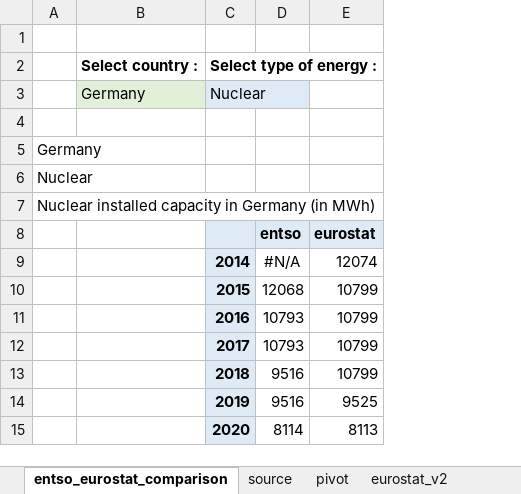
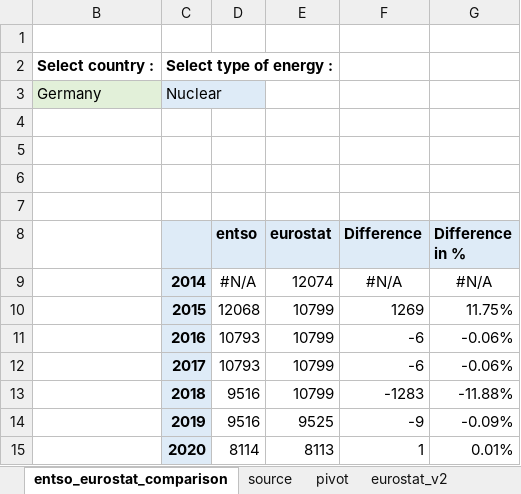
Before and after one commit to valentin-daab/artemis-tutored-project, an Excel workbook: data/final_icppt.xlsx, sheet entso_eurostat_comparison, drawn as a sheet; values as stored, in another font and other column widths than the file's, no borders; charts and pictures not drawn; removed rows and columns are numbered as before the commit, all else as after; the diff names each change by its address in the sheet, - before the commit and + after, or states it on an @@ line.

```diff
--- a/data/final_icppt.xlsx (sheet entso_eurostat_comparison)
+++ b/data/final_icppt.xlsx (sheet entso_eurostat_comparison)
@@ column A hidden, rows 5-7: Germany | Nuclear | Nuclear installed capacity in Germany (in MWh) @@
+column F (Difference), rows 9-15: #N/A | 1269 | -6 | -6 | -1283 | -9 | 1
+column G (Difference in %), rows 9-15: #N/A | 11.75% | -0.06% | -0.06% | -11.88% | -0.09% | 0.01%
```
Also changed, not shown: charts or pictures, data/entso/icppu.xlsx, 3 other files.
